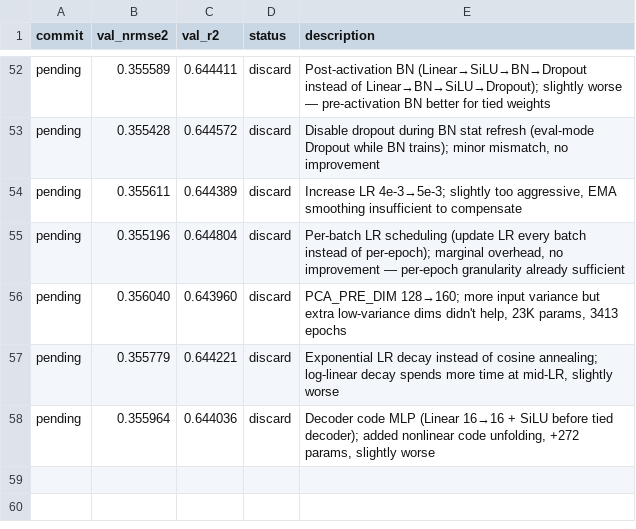
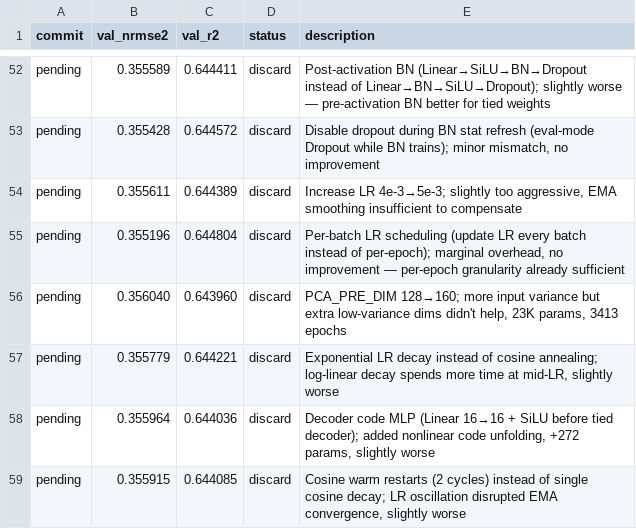
Before and after one commit to Ravindrakapse/AutoresearchAutoencoder, a TSV file: results.tsv, drawn as a sheet; only a part is shown, gaps mark what is left out; the diff names each change by its address in the sheet, - before the commit and + after, or states it on an @@ line.

```diff
--- a/results.tsv
+++ b/results.tsv
+row 59: pending | 0.355915 | 0.644085 | discard | Cosine warm restarts (2 cycles) instead of single cosine decay; LR oscillation disrupted EMA convergence, slightly worse
```
